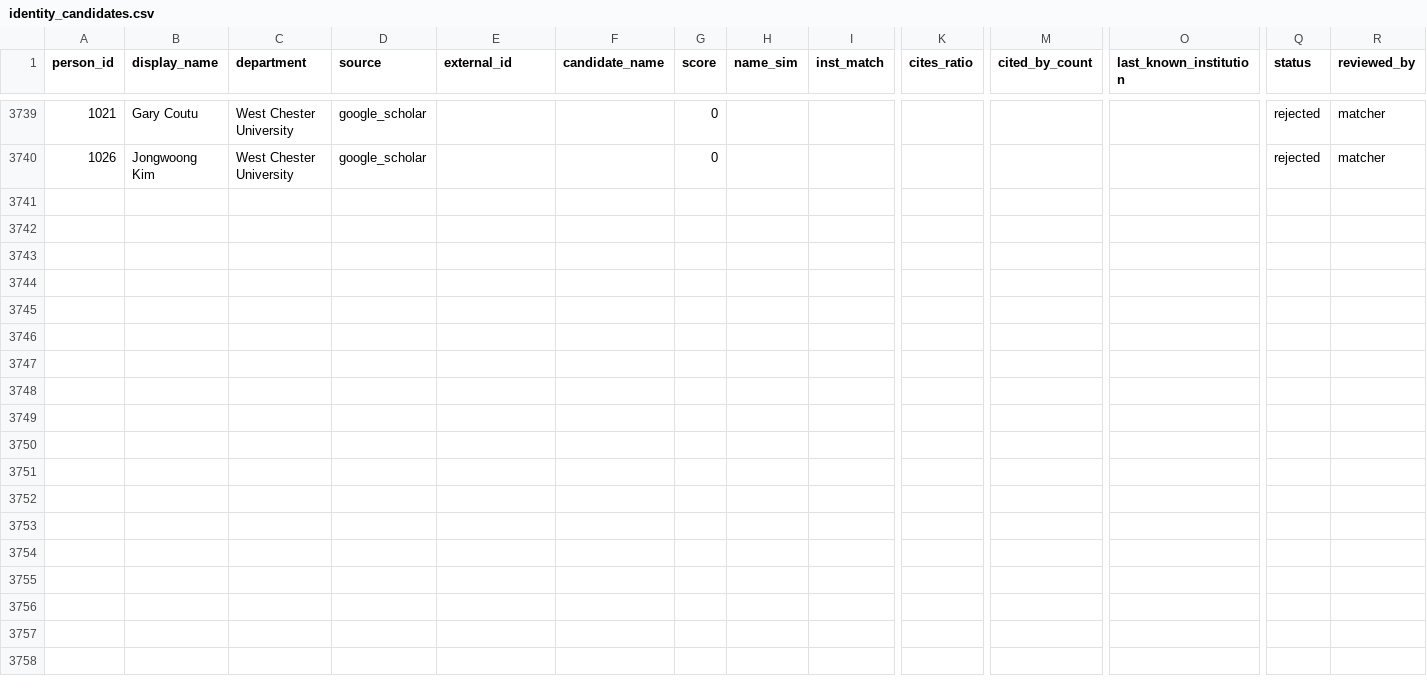
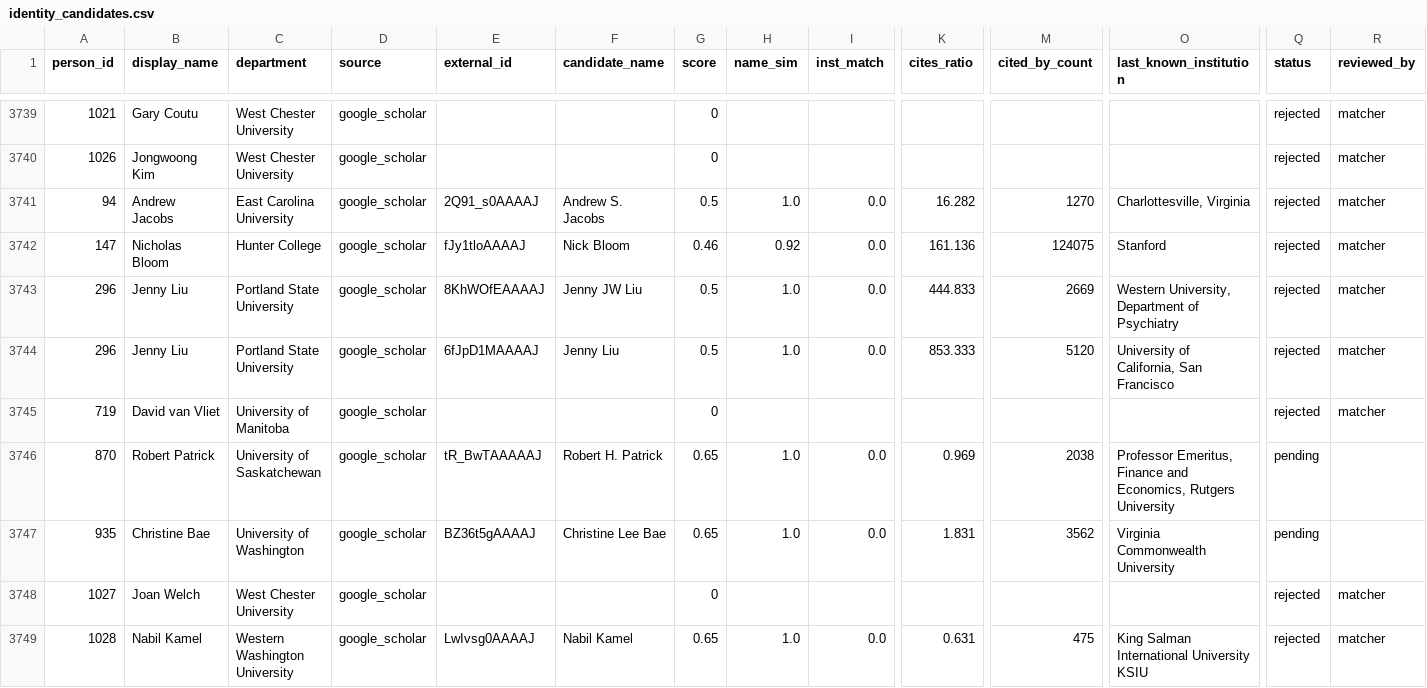
Before and after one commit to aakarner/planning-citation-metrics, a CSV file: data/review/identity_candidates.csv, drawn as a sheet; only a part is shown, gaps mark what is left out; rows hold the shown columns only; the diff covers the shown part only; the diff names each change by its address in the sheet, - before the commit and + after, or states it on an @@ line.

Commit message:
Scholar profile discovery, 2026-09-22 (automated daily batch)

```diff
--- a/data/review/identity_candidates.csv
+++ b/data/review/identity_candidates.csv
+row 3741: 94 | Andrew Jacobs | East Carolina University | google_scholar | 2Q91_s0AAAAJ | Andrew S. Jacobs | 0.5 | 1.0 | 0.0 | 16.282 | 1270 | Charlottesville, Virginia | rejected | matcher
+row 3742: 147 | Nicholas Bloom | Hunter College | google_scholar | fJy1tloAAAAJ | Nick Bloom | 0.46 | 0.92 | 0.0 | 161.136 | 124075 | Stanford | rejected | matcher
+row 3743: 296 | Jenny Liu | Portland State University | google_scholar | 8KhWOfEAAAAJ | Jenny JW Liu | 0.5 | 1.0 | 0.0 | 444.833 | 2669 | Western University, Department of Psychiatry | rejected | matcher
+row 3744: 296 | Jenny Liu | Portland State University | google_scholar | 6fJpD1MAAAAJ | Jenny Liu | 0.5 | 1.0 | 0.0 | 853.333 | 5120 | University of California, San Francisco | rejected | matcher
+row 3745: 719 | David van Vliet | University of Manitoba | google_scholar |  |  | 0 |  |  |  |  |  | rejected | matcher
+row 3746: 870 | Robert Patrick | University of Saskatchewan | google_scholar | tR_BwTAAAAAJ | Robert H. Patrick | 0.65 | 1.0 | 0.0 | 0.969 | 2038 | Professor Emeritus, Finance and Economics, Rutgers University | pending
+row 3747: 935 | Christine Bae | University of Washington | google_scholar | BZ36t5gAAAAJ | Christine Lee Bae | 0.65 | 1.0 | 0.0 | 1.831 | 3562 | Virginia Commonwealth University | pending
+row 3748: 1027 | Joan Welch | West Chester University | google_scholar |  |  | 0 |  |  |  |  |  | rejected | matcher
+row 3749: 1028 | Nabil Kamel | Western Washington University | google_scholar | LwIvsg0AAAAJ | Nabil Kamel | 0.65 | 1.0 | 0.0 | 0.631 | 475 | King Salman International University KSIU | rejected | matcher
```
Also changed, not shown: 9 added rows elsewhere in this file.
